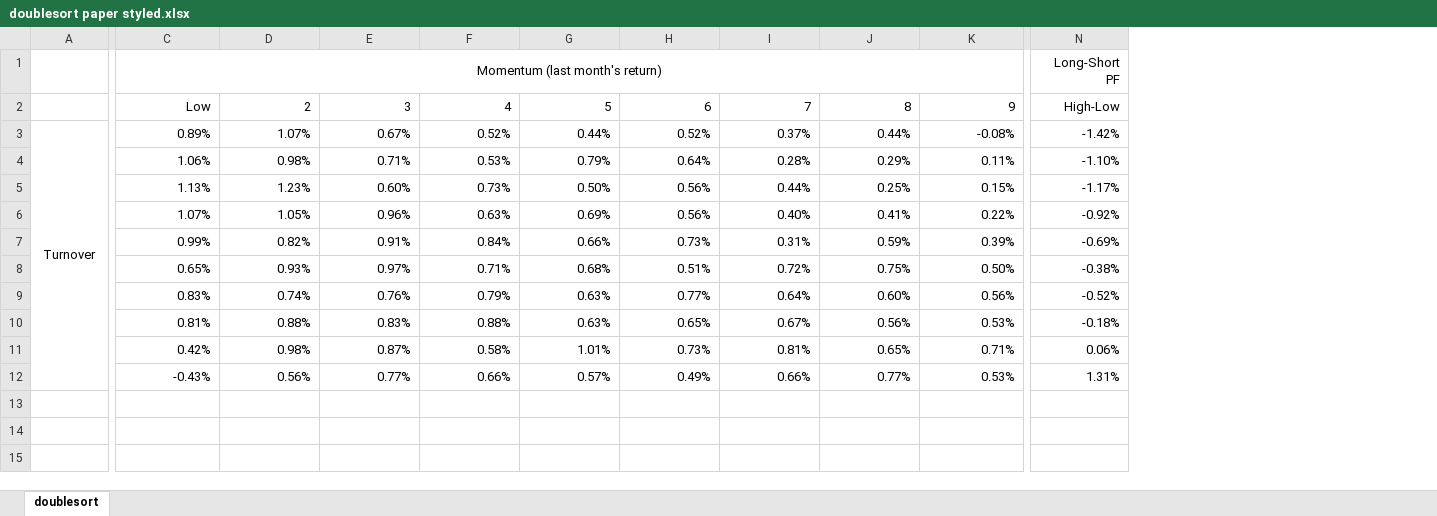
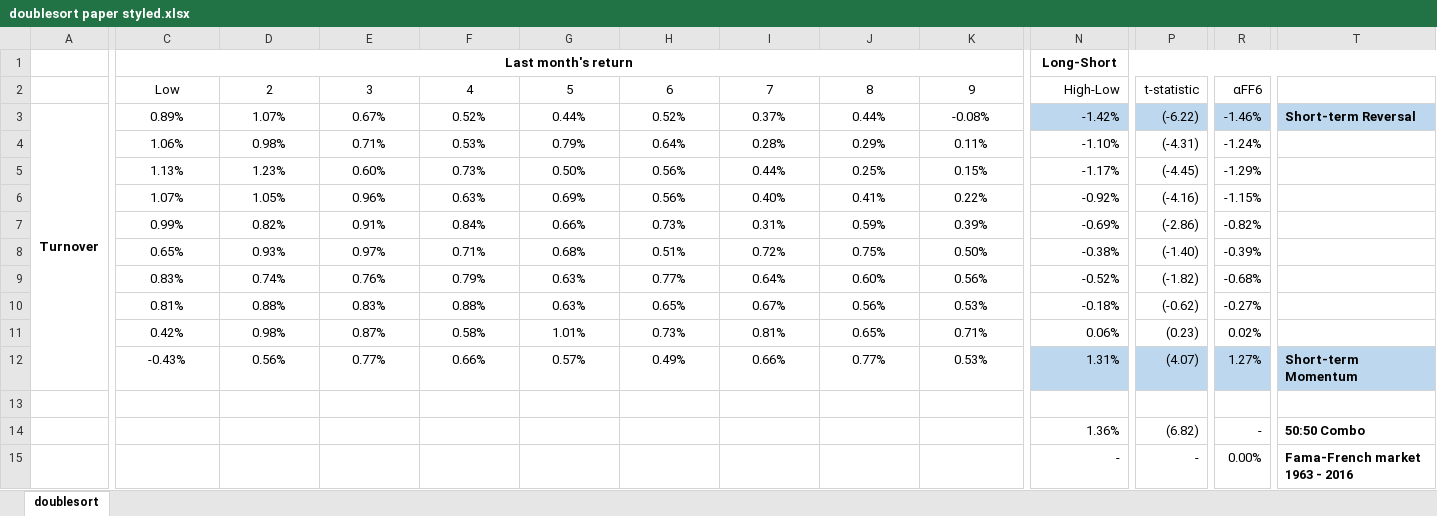
Before and after one commit to rbeeli/short-term_momentum_strategy, an Excel workbook: backtest/doublesort paper styled.xlsx, sheet doublesort, drawn as a sheet; only a part is shown, gaps mark what is left out; values as stored, in another font and other column widths than the file's, no borders; conditional formats not drawn; removed rows and columns are numbered as before the commit, all else as after; rows hold the shown columns only; the diff covers the shown part only; the diff names each change by its address in the sheet, - before the commit and + after, or states it on an @@ line.

```diff
--- a/backtest/doublesort paper styled.xlsx (sheet doublesort)
+++ b/backtest/doublesort paper styled.xlsx (sheet doublesort)
+column P, rows 2-12: t-statistic | (-6.22) | (-4.31) | (-4.45) | (-4.16) | (-2.86) | (-1.40) | (-1.82) | (-0.62) | (0.23) | (4.07)
+column R, rows 2-12: αFF6 | -1.46% | -1.24% | -1.29% | -1.15% | -0.82% | -0.39% | -0.68% | -0.27% | 0.02% | 1.27%
+column T, rows 3-12: Short-term Reversal |  |  |  |  |  |  |  |  | Short-term Momentum
-row 1:  | Momentum (last month's return) |  |  |  |  |  |  |  |  | Long-Short PF
+row 1:  | Last month's return |  |  |  |  |  |  |  |  | Long-Short
-C2:K2 alignment: right
+C2:K2 alignment: center
-A3 bold: off
+A3 bold: on
-C3:K12 alignment: right
+C3:K12 alignment: center
-N3 fill: none
+N3 fill: #BDD7EE
-N12 fill: none
+N12 fill: #BDD7EE
+row 13: (empty)
+row 14:  |  |  |  |  |  |  |  |  |  | 1.36% | (6.82) | - | 50:50 Combo
+row 15:  |  |  |  |  |  |  |  |  |  | - | - | 0.00% | Fama-French market 1963 - 2016
```
Also changed, not shown: 3 added columns and cell formats elsewhere in this sheet, backtest/doublesort 10x10 average count styled.xlsx, backtest/doublesort 10x10 average market cap styled.xlsx, 11 other files.
